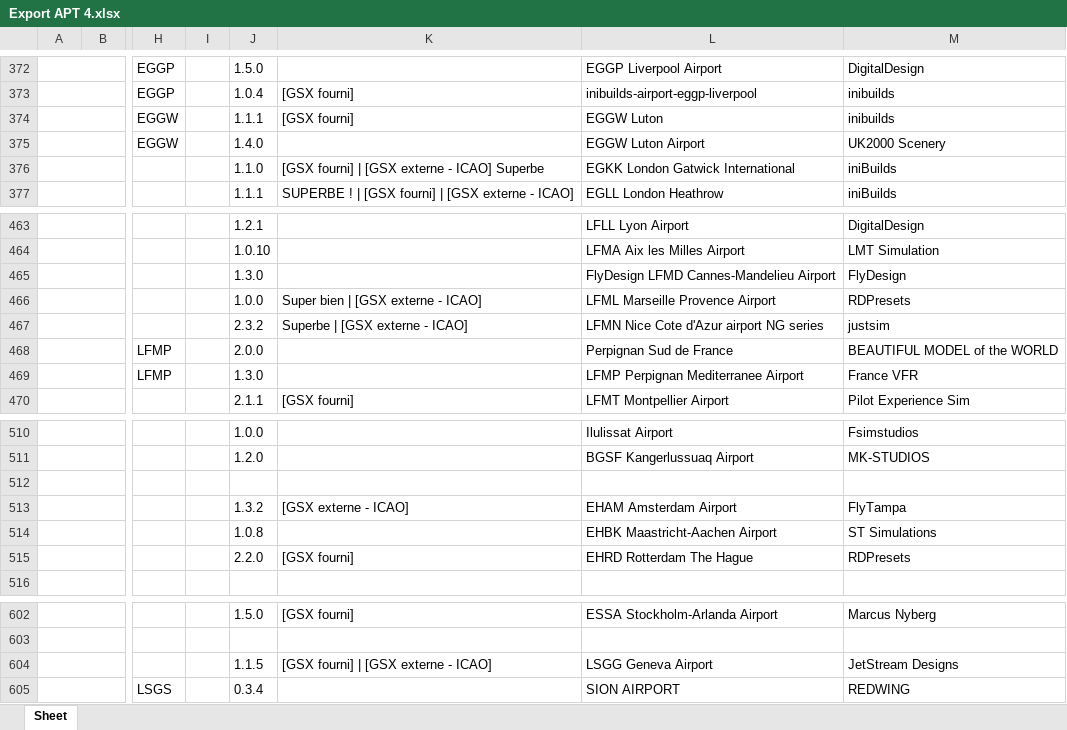
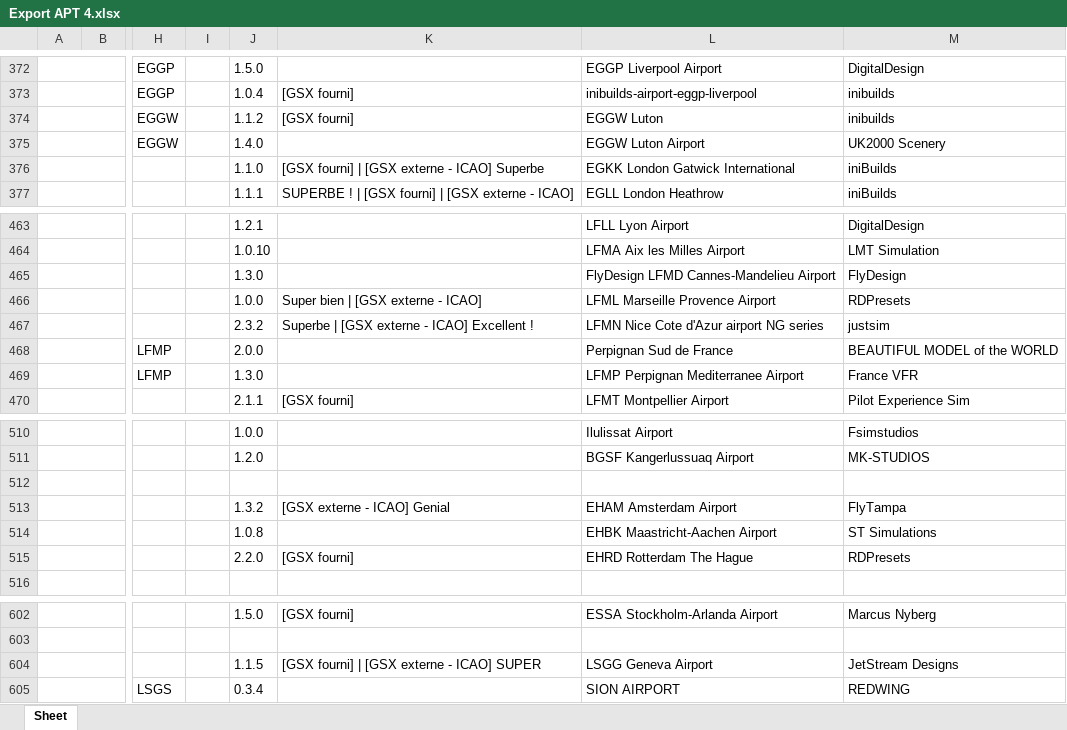
Before and after one commit to Matthisfr/journal-msfs, an Excel workbook: data/airports/Export APT 4.xlsx, sheet Sheet, drawn as a sheet; only a part is shown, gaps mark what is left out; values as stored, in another font and other column widths than the file's, no borders; charts and pictures not drawn; the diff covers the shown part only; the diff names each change by its address in the sheet, - before the commit and + after, or states it on an @@ line.

```diff
--- a/data/airports/Export APT 4.xlsx (sheet Sheet)
+++ b/data/airports/Export APT 4.xlsx (sheet Sheet)
-J374: 1.1.1
+J374: 1.1.2
-K467: Superbe | [GSX externe - ICAO]
+K467: Superbe | [GSX externe - ICAO] Excellent !
-K513: [GSX externe - ICAO]
+K513: [GSX externe - ICAO] Genial
-K604: [GSX fourni] | [GSX externe - ICAO]
+K604: [GSX fourni] | [GSX externe - ICAO] SUPER
```
Also changed, not shown: 19 edited cells elsewhere in this sheet, charts or pictures, 1 other file.
